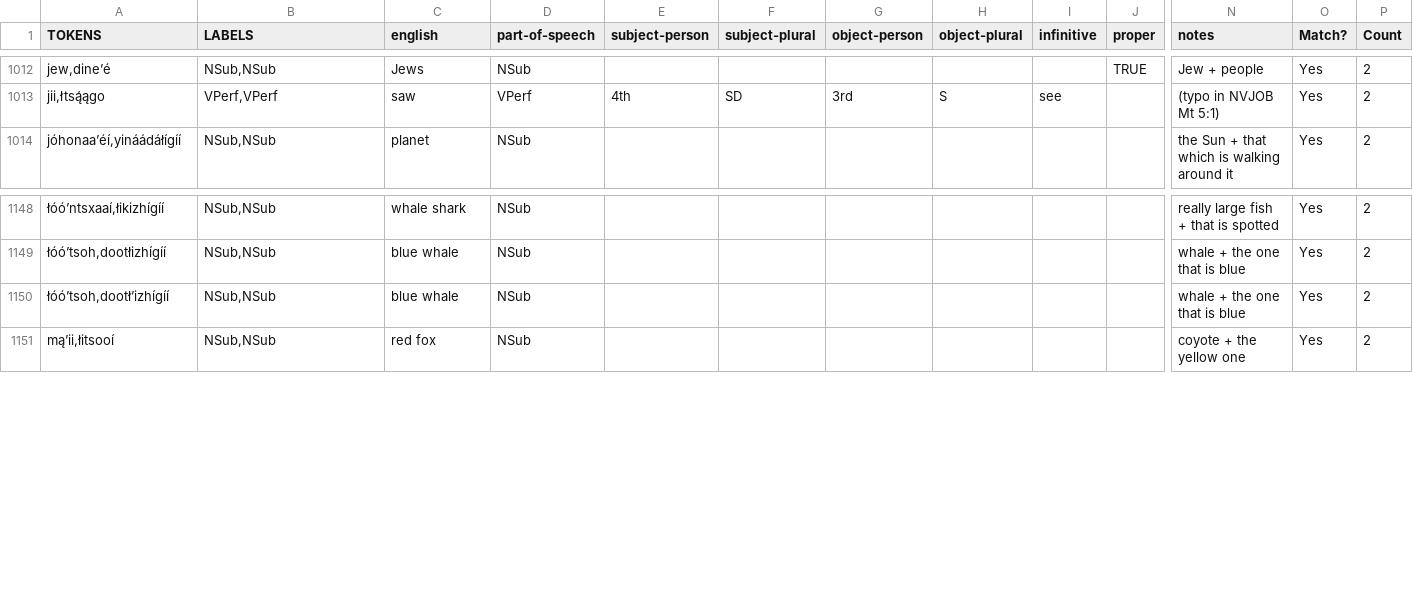
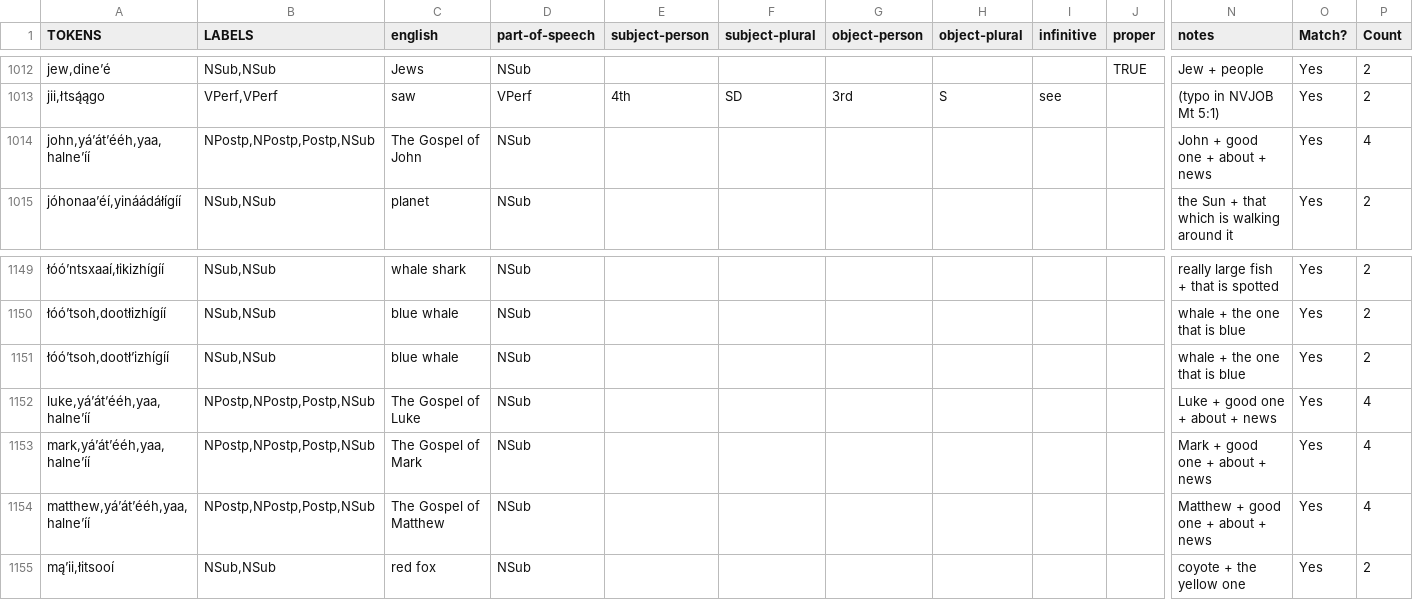
Before and after one commit to ncubeeight/navajokit-new, a CSV file: Sources/NavajoKit/Resources/training_data/NVCompoundWords.csv, drawn as a sheet; only a part is shown, gaps mark what is left out; rows hold the shown columns only; the diff names each change by its address in the sheet, - before the commit and + after, or states it on an @@ line.

```diff
--- a/Sources/NavajoKit/Resources/training_data/NVCompoundWords.csv
+++ b/Sources/NavajoKit/Resources/training_data/NVCompoundWords.csv
+row 1014: john,yáʼátʼééh,yaa,halneʼíí | NPostp,NPostp,Postp,NSub | The Gospel of John | NSub |  |  |  |  |  |  | John + good one + about + news | Yes | 4
+row 1152: luke,yáʼátʼééh,yaa,halneʼíí | NPostp,NPostp,Postp,NSub | The Gospel of Luke | NSub |  |  |  |  |  |  | Luke + good one + about + news | Yes | 4
+row 1153: mark,yáʼátʼééh,yaa,halneʼíí | NPostp,NPostp,Postp,NSub | The Gospel of Mark | NSub |  |  |  |  |  |  | Mark + good one + about + news | Yes | 4
+row 1154: matthew,yáʼátʼééh,yaa,halneʼíí | NPostp,NPostp,Postp,NSub | The Gospel of Matthew | NSub |  |  |  |  |  |  | Matthew + good one + about + news | Yes | 4
```
Also changed, not shown: Sources/NavajoKit/Resources/training_data/NVSingleWords.csv, 5 other files.
